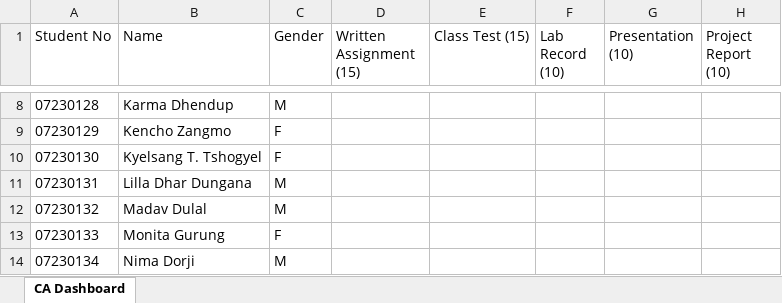
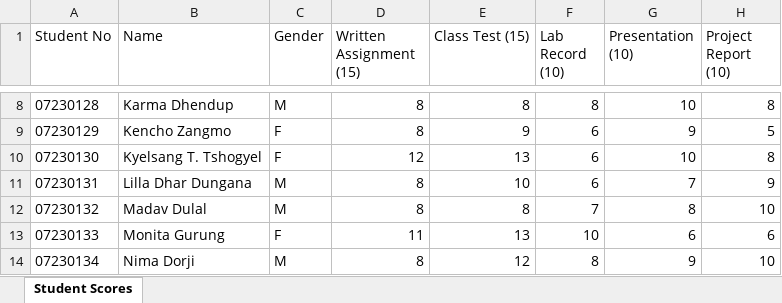
Before and after one commit to bimalkc-design/ca-marks-dashboard, an Excel workbook: BTS306.CA.xlsx, sheet Student Scores, drawn as a sheet; only a part is shown, gaps mark what is left out; values as stored, in another font and other column widths than the file's, no borders; table styles not drawn; the diff covers the shown part only; the diff names each change by its address in the sheet, - before the commit and + after, or states it on an @@ line.

```diff
--- a/BTS306.CA.xlsx (sheet Student Scores)
+++ b/BTS306.CA.xlsx (sheet Student Scores)
-sheet tab: CA Dashboard
+sheet tab: Student Scores
-D8:D9 (Written Assignment (15)): (empty)
+D8:D9 (Written Assignment (15)): 8
-E8 (Class Test (15)): (empty)
+E8 (Class Test (15)): 8
-F8 (Lab Record (10)): (empty)
+F8 (Lab Record (10)): 8
-G8 (Presentation (10)): (empty)
+G8 (Presentation (10)): 10
-H8 (Project Report (10)): (empty)
+H8 (Project Report (10)): 8
-E9 (Class Test (15)): (empty)
+E9 (Class Test (15)): 9
-F9:F11 (Lab Record (10)): (empty)
+F9:F11 (Lab Record (10)): 6
-G9 (Presentation (10)): (empty)
+G9 (Presentation (10)): 9
-H9 (Project Report (10)): (empty)
+H9 (Project Report (10)): 5
-D10 (Written Assignment (15)): (empty)
+D10 (Written Assignment (15)): 12
-E10 (Class Test (15)): (empty)
+E10 (Class Test (15)): 13
-G10 (Presentation (10)): (empty)
+G10 (Presentation (10)): 10
-H10 (Project Report (10)): (empty)
+H10 (Project Report (10)): 8
-D11:D12 (Written Assignment (15)): (empty)
+D11:D12 (Written Assignment (15)): 8
-E11 (Class Test (15)): (empty)
+E11 (Class Test (15)): 10
-G11 (Presentation (10)): (empty)
+G11 (Presentation (10)): 7
-H11 (Project Report (10)): (empty)
+H11 (Project Report (10)): 9
-E12 (Class Test (15)): (empty)
+E12 (Class Test (15)): 8
-F12 (Lab Record (10)): (empty)
+F12 (Lab Record (10)): 7
-G12 (Presentation (10)): (empty)
+G12 (Presentation (10)): 8
-H12 (Project Report (10)): (empty)
+H12 (Project Report (10)): 10
-D13 (Written Assignment (15)): (empty)
+D13 (Written Assignment (15)): 11
-E13 (Class Test (15)): (empty)
+E13 (Class Test (15)): 13
-F13 (Lab Record (10)): (empty)
+F13 (Lab Record (10)): 10
-G13 (Presentation (10)): (empty)
+G13 (Presentation (10)): 6
-H13 (Project Report (10)): (empty)
+H13 (Project Report (10)): 6
-D14 (Written Assignment (15)): (empty)
+D14 (Written Assignment (15)): 8
-E14 (Class Test (15)): (empty)
+E14 (Class Test (15)): 12
-F14 (Lab Record (10)): (empty)
+F14 (Lab Record (10)): 8
-G14 (Presentation (10)): (empty)
+G14 (Presentation (10)): 9
-H14 (Project Report (10)): (empty)
+H14 (Project Report (10)): 10
```
Also changed, not shown: 95 edited cells elsewhere in this sheet, BTS101.CA.xlsx.
